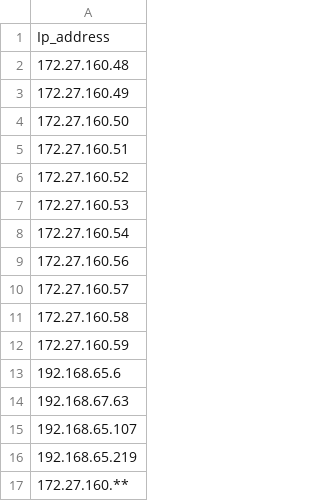
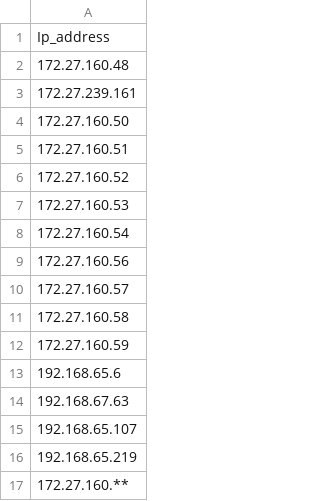
Before and after one commit to Xeralux/longevityUtils, a CSV file: data/ngcn_node_ip.csv, drawn as a sheet.

```diff
--- a/data/ngcn_node_ip.csv
+++ b/data/ngcn_node_ip.csv
@@ -2,3 +2,3 @@ Ip_address
 172.27.160.48
-172.27.160.49
+172.27.239.161
 172.27.160.50
```
Also changed, not shown: data/falcon_node_ip.csv, data/merlin_node_ip.csv, 4 other files.
